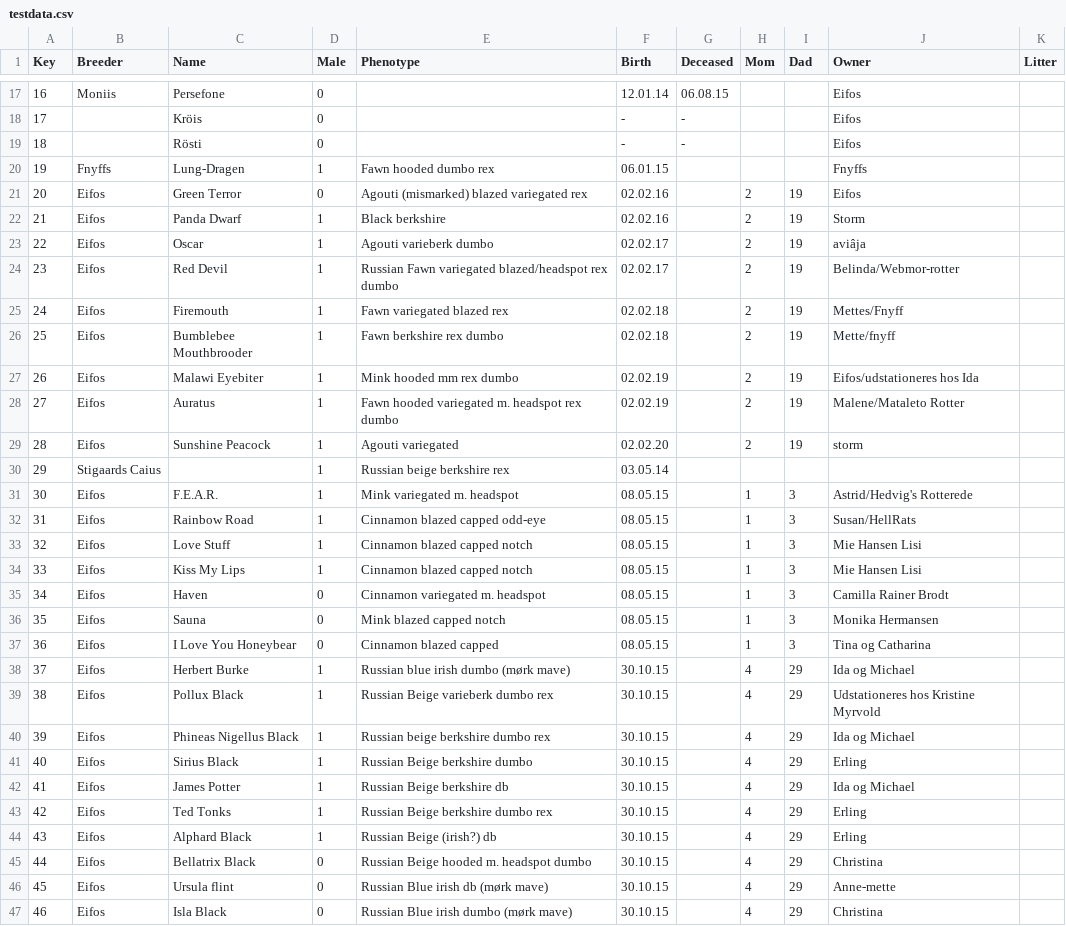
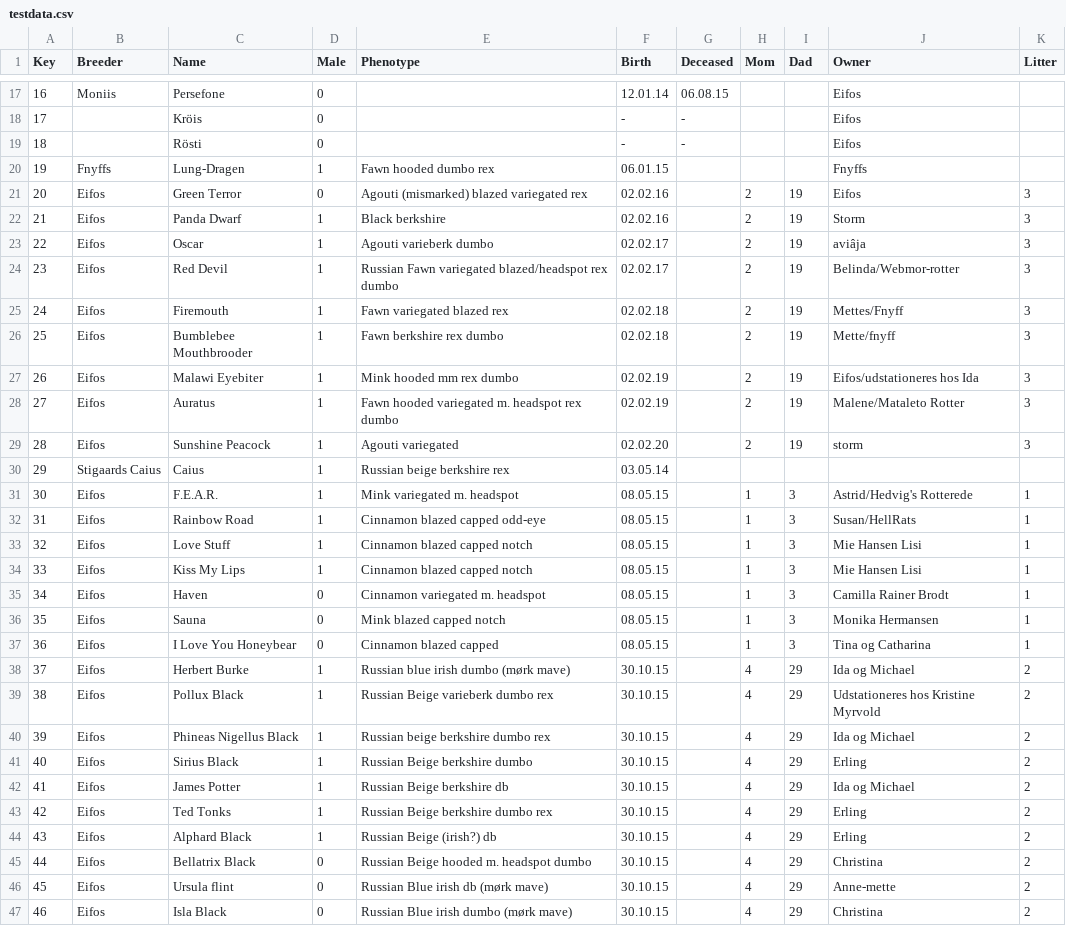
Before and after one commit to Happyzippy/socialdata, a CSV file: emil/week6/testdata.csv, drawn as a sheet; only a part is shown, gaps mark what is left out; the diff covers the shown part only; the diff names each change by its address in the sheet, - before the commit and + after, or states it on an @@ line.

Commit message:
litter data update

```diff
--- a/emil/week6/testdata.csv
+++ b/emil/week6/testdata.csv
-K21:K29 (Litter): (empty)
+K21:K29 (Litter): 3
-C30 (Name): (empty)
+C30 (Name): Caius
-K31:K37 (Litter): (empty)
+K31:K37 (Litter): 1
-K38:K47 (Litter): (empty)
+K38:K47 (Litter): 2
```
Also changed, not shown: 5 edited cells elsewhere in this file, 2 other files.
